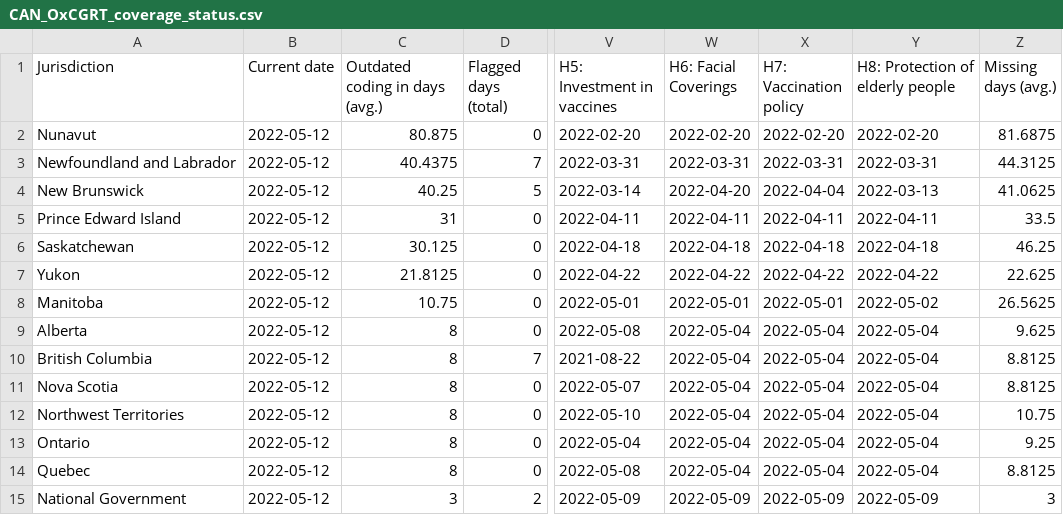
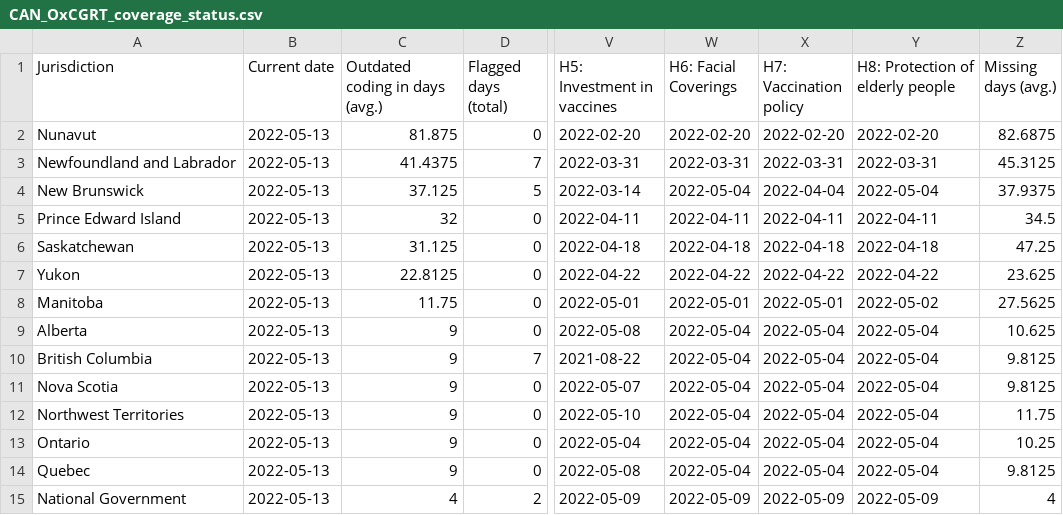
Before and after one commit to tatlowhelen/covid-policy-scratchpad, a CSV file: OxCGRT_coverage_status/CAN_OxCGRT_coverage_status.csv, drawn as a sheet; only a part is shown, gaps mark what is left out; the diff names each change by its address in the sheet, - before the commit and + after, or states it on an @@ line.

```diff
--- a/OxCGRT_coverage_status/CAN_OxCGRT_coverage_status.csv
+++ b/OxCGRT_coverage_status/CAN_OxCGRT_coverage_status.csv
-B2:B15 (Current date): 2022-05-12
+B2:B15 (Current date): 2022-05-13
-C2 (Outdated coding in days (avg.)): 80.875
+C2 (Outdated coding in days (avg.)): 81.875
-Z2 (Missing days (avg.)): 81.6875
+Z2 (Missing days (avg.)): 82.6875
-C3 (Outdated coding in days (avg.)): 40.4375
+C3 (Outdated coding in days (avg.)): 41.4375
-Z3 (Missing days (avg.)): 44.3125
+Z3 (Missing days (avg.)): 45.3125
-C4 (Outdated coding in days (avg.)): 40.25
+C4 (Outdated coding in days (avg.)): 37.125
-W4 (H6: Facial Coverings): 2022-04-20
+W4 (H6: Facial Coverings): 2022-05-04
-Y4 (H8: Protection of elderly people): 2022-03-13
+Y4 (H8: Protection of elderly people): 2022-05-04
-Z4 (Missing days (avg.)): 41.0625
+Z4 (Missing days (avg.)): 37.9375
-C5 (Outdated coding in days (avg.)): 31
+C5 (Outdated coding in days (avg.)): 32
-Z5 (Missing days (avg.)): 33.5
+Z5 (Missing days (avg.)): 34.5
-C6 (Outdated coding in days (avg.)): 30.125
+C6 (Outdated coding in days (avg.)): 31.125
-Z6 (Missing days (avg.)): 46.25
+Z6 (Missing days (avg.)): 47.25
-C7 (Outdated coding in days (avg.)): 21.8125
+C7 (Outdated coding in days (avg.)): 22.8125
-Z7 (Missing days (avg.)): 22.625
+Z7 (Missing days (avg.)): 23.625
-C8 (Outdated coding in days (avg.)): 10.75
+C8 (Outdated coding in days (avg.)): 11.75
-Z8 (Missing days (avg.)): 26.5625
+Z8 (Missing days (avg.)): 27.5625
-C9:C14 (Outdated coding in days (avg.)): 8
+C9:C14 (Outdated coding in days (avg.)): 9
-Z9 (Missing days (avg.)): 9.625
+Z9 (Missing days (avg.)): 10.625
-Z10:Z11 (Missing days (avg.)): 8.8125
+Z10:Z11 (Missing days (avg.)): 9.8125
-Z12 (Missing days (avg.)): 10.75
+Z12 (Missing days (avg.)): 11.75
-Z13 (Missing days (avg.)): 9.25
+Z13 (Missing days (avg.)): 10.25
-Z14 (Missing days (avg.)): 8.8125
+Z14 (Missing days (avg.)): 9.8125
-C15 (Outdated coding in days (avg.)): 3
+C15 (Outdated coding in days (avg.)): 4
-Z15 (Missing days (avg.)): 3
+Z15 (Missing days (avg.)): 4
```
Also changed, not shown: OxCGRT_coverage_status/BRA_OxCGRT_coverage_status.csv, OxCGRT_coverage_status/CHN_OxCGRT_coverage_status.csv, 3 other files.
